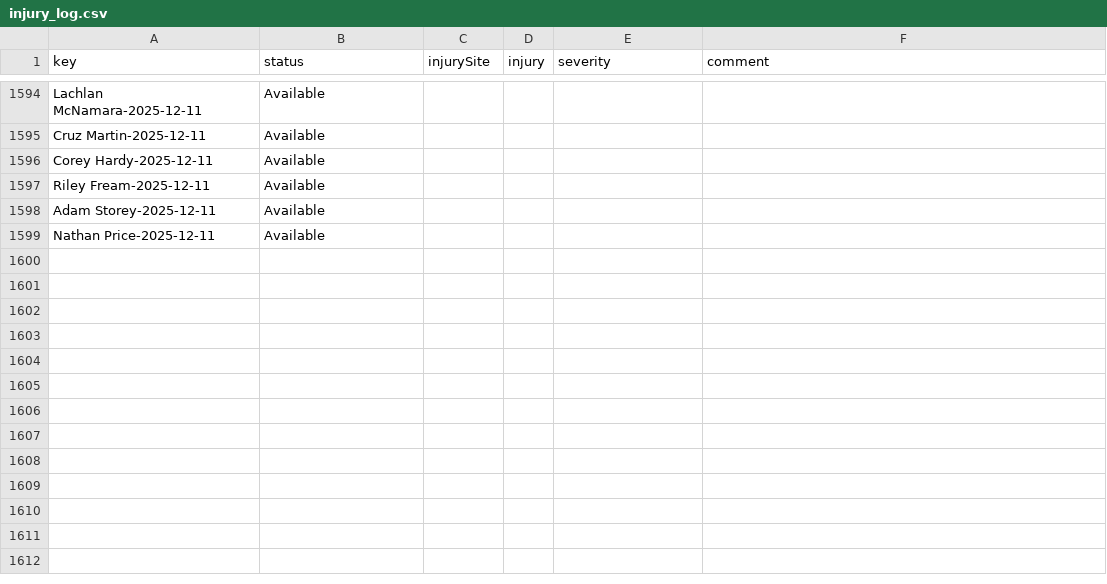
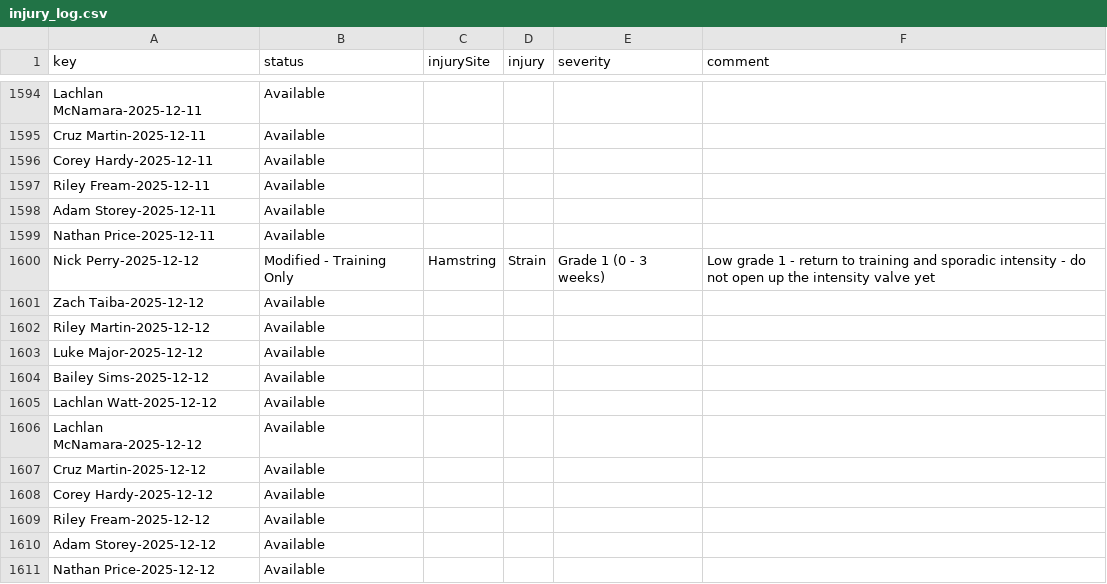
Before and after one commit to NickPez36/injury_status_tracker, a CSV file: data/injury_log.csv, drawn as a sheet; only a part is shown, gaps mark what is left out; the diff names each change by its address in the sheet, - before the commit and + after, or states it on an @@ line.

Commit message:
Automated nightly update for 2025-12-12 [skip ci]

```diff
--- a/data/injury_log.csv
+++ b/data/injury_log.csv
+row 1600: Nick Perry-2025-12-12 | Modified - Training Only | Hamstring | Strain | Grade 1 (0 - 3 weeks) | Low grade 1 - return to training and sporadic intensity - do not open up the intensity valve yet
+row 1601: Zach Taiba-2025-12-12 | Available
+row 1602: Riley Martin-2025-12-12 | Available
+row 1603: Luke Major-2025-12-12 | Available
+row 1604: Bailey Sims-2025-12-12 | Available
+row 1605: Lachlan Watt-2025-12-12 | Available
+row 1606: Lachlan McNamara-2025-12-12 | Available
+row 1607: Cruz Martin-2025-12-12 | Available
+row 1608: Corey Hardy-2025-12-12 | Available
+row 1609: Riley Fream-2025-12-12 | Available
+row 1610: Adam Storey-2025-12-12 | Available
+row 1611: Nathan Price-2025-12-12 | Available
```
